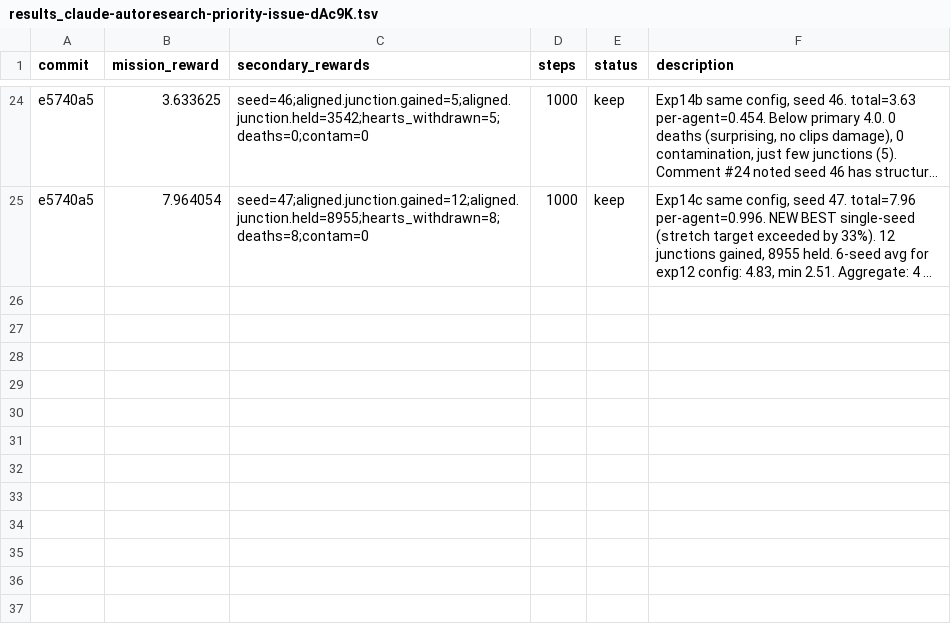
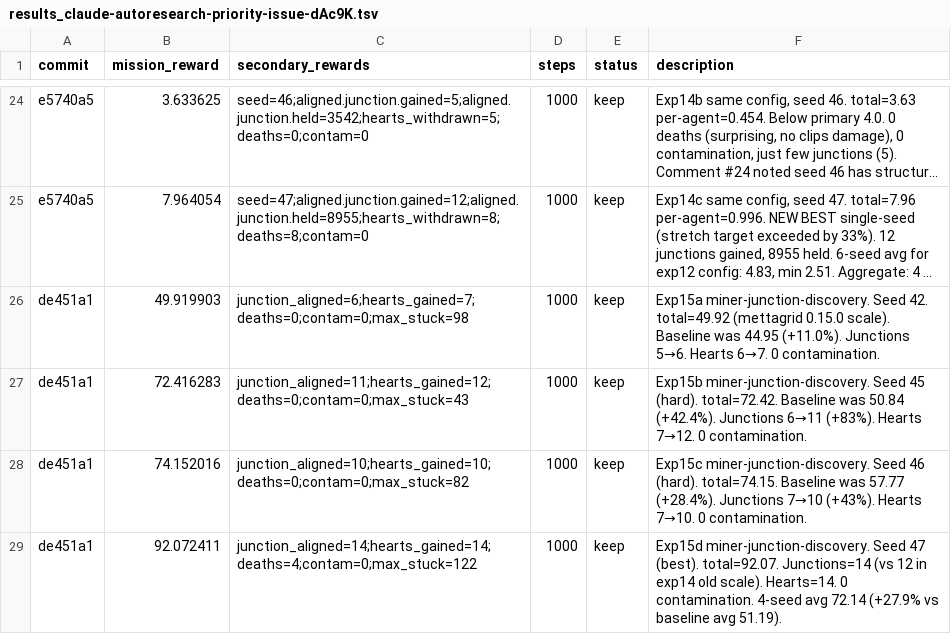
Before and after one commit to SolbiatiAlessandro/cogames, a TSV file: docs/results_claude-autoresearch-priority-issue-dAc9K.tsv, drawn as a sheet; only a part is shown, gaps mark what is left out; long unchanged cells end in …; the diff names each change by its address in the sheet, - before the commit and + after, or states it on an @@ line.

```diff
--- a/docs/results_claude-autoresearch-priority-issue-dAc9K.tsv
+++ b/docs/results_claude-autoresearch-priority-issue-dAc9K.tsv
+row 26: de451a1 | 49.919903 | junction_aligned=6;hearts_gained=7;deaths=0;contam=0;max_stuck=98 | 1000 | keep | Exp15a miner-junction-discovery. Seed 42. total=49.92 (mettagrid 0.15.0 scale). Baseline was 44.95 (+11.0%). Junctions 5→6. Hearts 6→7. 0 contamination.
+row 27: de451a1 | 72.416283 | junction_aligned=11;hearts_gained=12;deaths=0;contam=0;max_stuck=43 | 1000 | keep | Exp15b miner-junction-discovery. Seed 45 (hard). total=72.42. Baseline was 50.84 (+42.4%). Junctions 6→11 (+83%). Hearts 7→12. 0 contamination.
+row 28: de451a1 | 74.152016 | junction_aligned=10;hearts_gained=10;deaths=0;contam=0;max_stuck=82 | 1000 | keep | Exp15c miner-junction-discovery. Seed 46 (hard). total=74.15. Baseline was 57.77 (+28.4%). Junctions 7→10 (+43%). Hearts 7→10. 0 contamination.
+row 29: de451a1 | 92.072411 | junction_aligned=14;hearts_gained=14;deaths=4;contam=0;max_stuck=122 | 1000 | keep | Exp15d miner-junction-discovery. Seed 47 (best). total=92.07. Junctions=14 (vs 12 in exp14 old scale). Hearts=14. 0 contamination. 4-seed avg 72.14 (+27.9% vs baseline avg 51.19).
```
Also changed, not shown: 1 other file.
